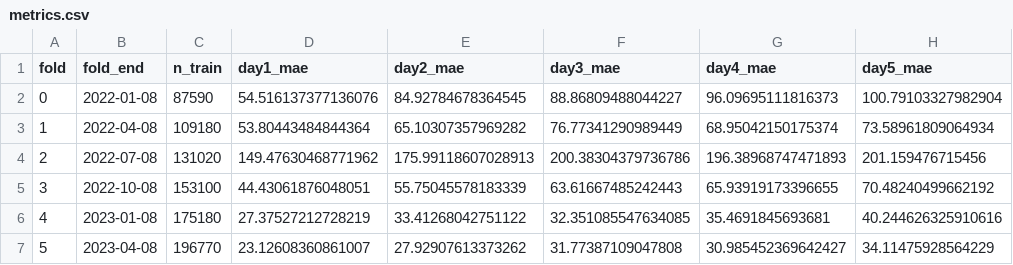
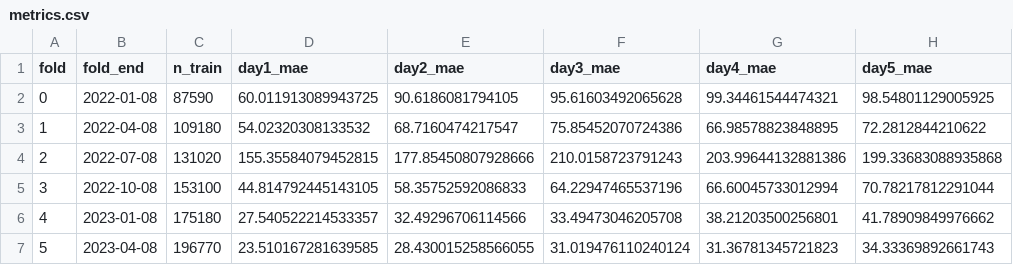
Before and after one commit to VictorMoesgaardStege/Advanced-Business-Analytics, a CSV file: outputs/model/metrics.csv, drawn as a sheet; only a part is shown; the diff covers the shown part only.

```diff
--- a/outputs/model/metrics.csv
+++ b/outputs/model/metrics.csv
@@ -1,7 +1,7 @@
 fold,fold_end,n_train,day1_mae,day2_mae,day3_mae,day4_mae,day5_mae
-0,2022-01-08,87590,54.516137377136076,84.92784678364545,88.86809488044227,96.09695111816373,100.79103327982904
-1,2022-04-08,109180,53.80443484844364,65.10307357969282,76.77341290989449,68.95042150175374,73.58961809064934
-2,2022-07-08,131020,149.47630468771962,175.99118607028913,200.38304379736786,196.38968747471893,201.159476715456
-3,2022-10-08,153100,44.43061876048051,55.75045578183339,63.61667485242443,65.93919173396655,70.48240499662192
-4,2023-01-08,175180,27.37527212728219,33.41268042751122,32.351085547634085,35.4691845693681,40.244626325910616
-5,2023-04-08,196770,23.12608360861007,27.92907613373262,31.77387109047808,30.985452369642427,34.11475928564229
+0,2022-01-08,87590,60.011913089943725,90.6186081794105,95.61603492065628,99.34461544474321,98.54801129005925
+1,2022-04-08,109180,54.02320308133532,68.7160474217547,75.85452070724386,66.98578823848895,72.2812844210622
+2,2022-07-08,131020,155.35584079452815,177.85450807928666,210.0158723791243,203.99644132881386,199.33683088935868
+3,2022-10-08,153100,44.814792445143105,58.35752592086833,64.22947465537196,66.60045733012994,70.78217812291044
+4,2023-01-08,175180,27.540522214533357,32.49296706114566,33.49473046205708,38.21203500256801,41.78909849976662
+5,2023-04-08,196770,23.510167281639585,28.430015258566055,31.019476110240124,31.36781345721823,34.33369892661743
```
Also changed, not shown: 55 edited cells elsewhere in this file, 6 other files.
